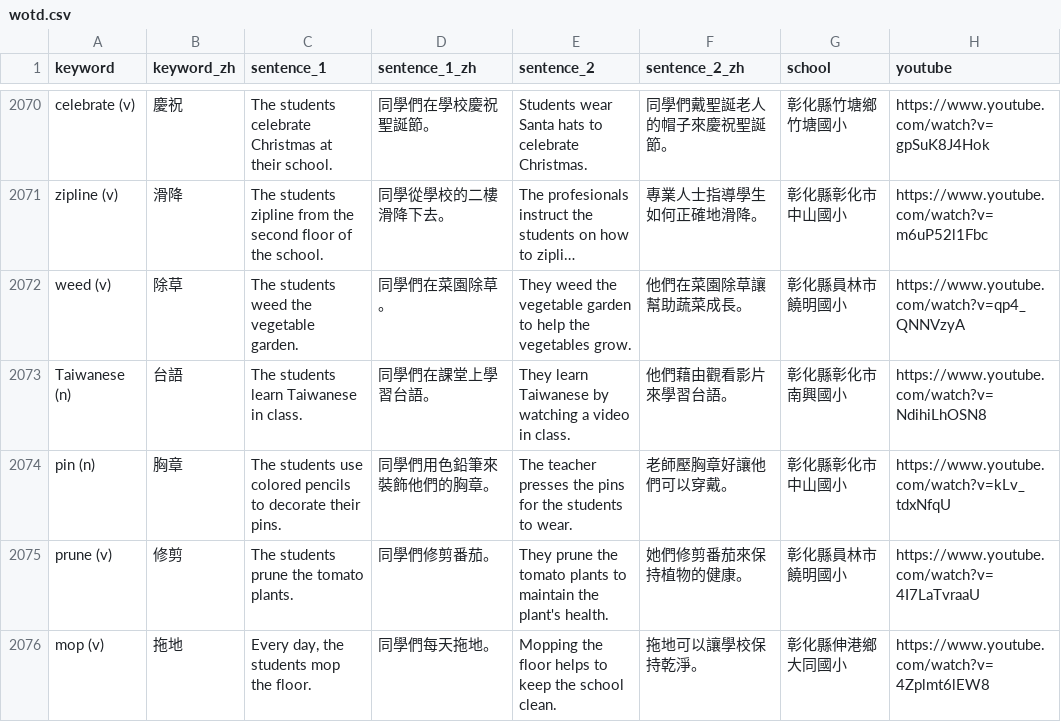
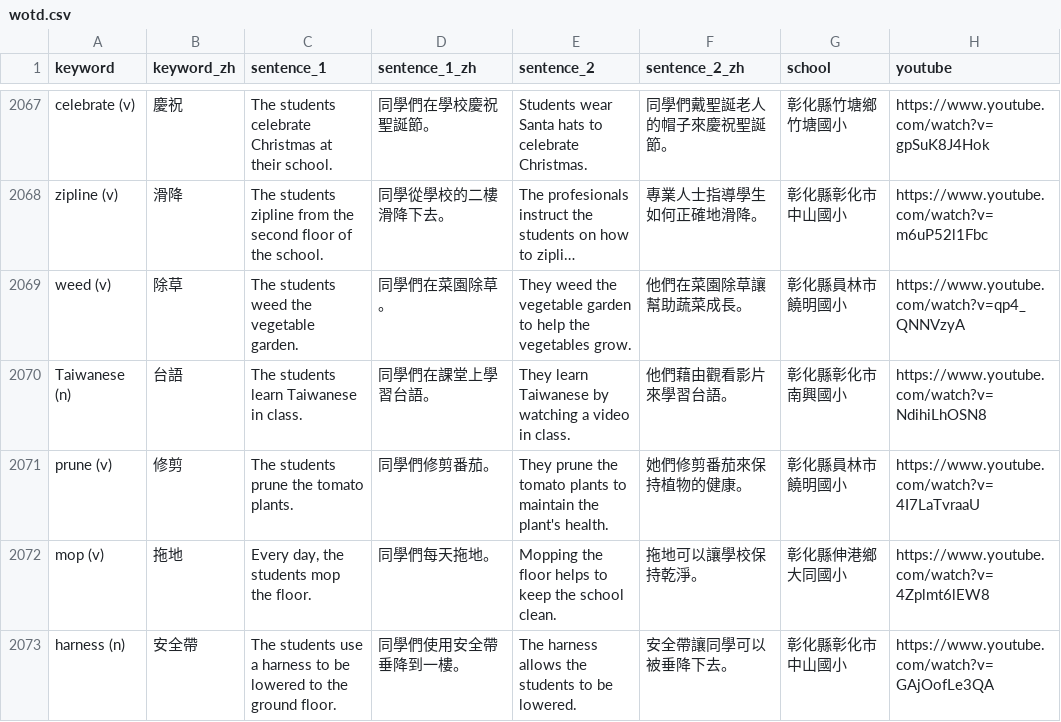
Before and after one commit to lukelin7429/changhua-bilingual, a CSV file: data/wotd.csv, drawn as a sheet; only a part is shown, gaps mark what is left out; the shorter side is filled out with more unchanged rows; long unchanged cells end in …; the diff covers the shown part only.

```diff
--- a/data/wotd.csv
+++ b/data/wotd.csv
@@ -2073,3 +2070,2 @@ weed (v),除草,The students weed the vegetable garden.,同學們在菜園除草
 Taiwanese (n),台語,The students learn Taiwanese in class.,同學們在課堂上學習台語。,They learn Taiwanese by watching a video in class.,他們藉由觀看影片來學習台語。,彰化縣彰化市南興國小,https://www.youtube.com/watch?v=NdihiLhOSN8
-pin (n),胸章,The students use colored pencils to decorate their pins.,同學們用色鉛筆來裝飾他們的胸章。,The teacher presses the pins for the students to wear.,老師壓胸章好讓他們可以穿戴。,彰化縣彰化市中山國小,https://www.youtube.com/watch?v=kLv_tdxNfqU
 prune (v),修剪,The students prune the tomato plants.,同學們修剪番茄。,They prune the tomato plants to maintain the plant's health.,她們修剪番茄來保持植物的健康。,彰化縣員林市饒明國小,https://www.youtube.com/watch?v=4I7LaTvraaU
```
Also changed, not shown: 10 removed rows elsewhere in this file, 2 other files.
